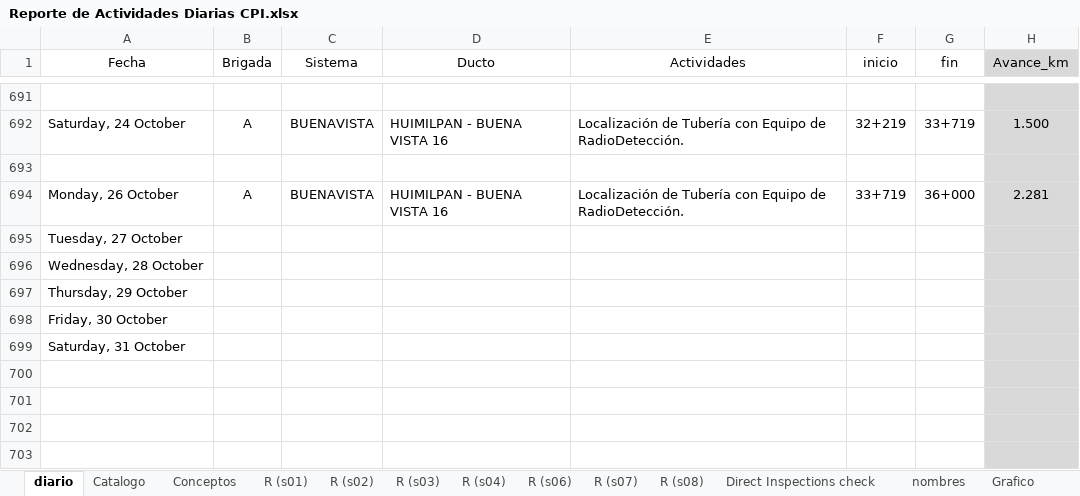
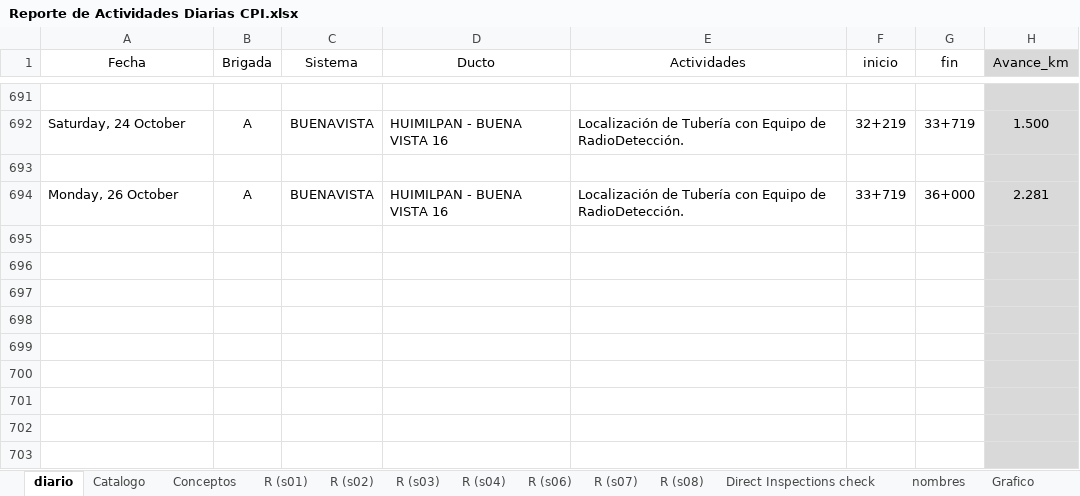
Before and after one commit to crooss/Dash_DGJ, an Excel workbook: data/Reporte de Actividades Diarias CPI.xlsx, sheet diario, drawn as a sheet; only a part is shown, gaps mark what is left out; values as stored, in another font and other column widths than the file's, no borders; charts and pictures and conditional formats and table styles not drawn; the diff names each change by its address in the sheet, - before the commit and + after, or states it on an @@ line.

```diff
--- a/data/Reporte de Actividades Diarias CPI.xlsx (sheet diario)
+++ b/data/Reporte de Actividades Diarias CPI.xlsx (sheet diario)
-A695 (Fecha): Tuesday, 27 October
+A695 (Fecha): (empty)
-A696 (Fecha): Wednesday, 28 October
+A696 (Fecha): (empty)
-A697 (Fecha): Thursday, 29 October
+A697 (Fecha): (empty)
-A698 (Fecha): Friday, 30 October
+A698 (Fecha): (empty)
-A699 (Fecha): Saturday, 31 October
+A699 (Fecha): (empty)
```
Also changed, not shown: sheet balance, charts or pictures, 1 other file.
